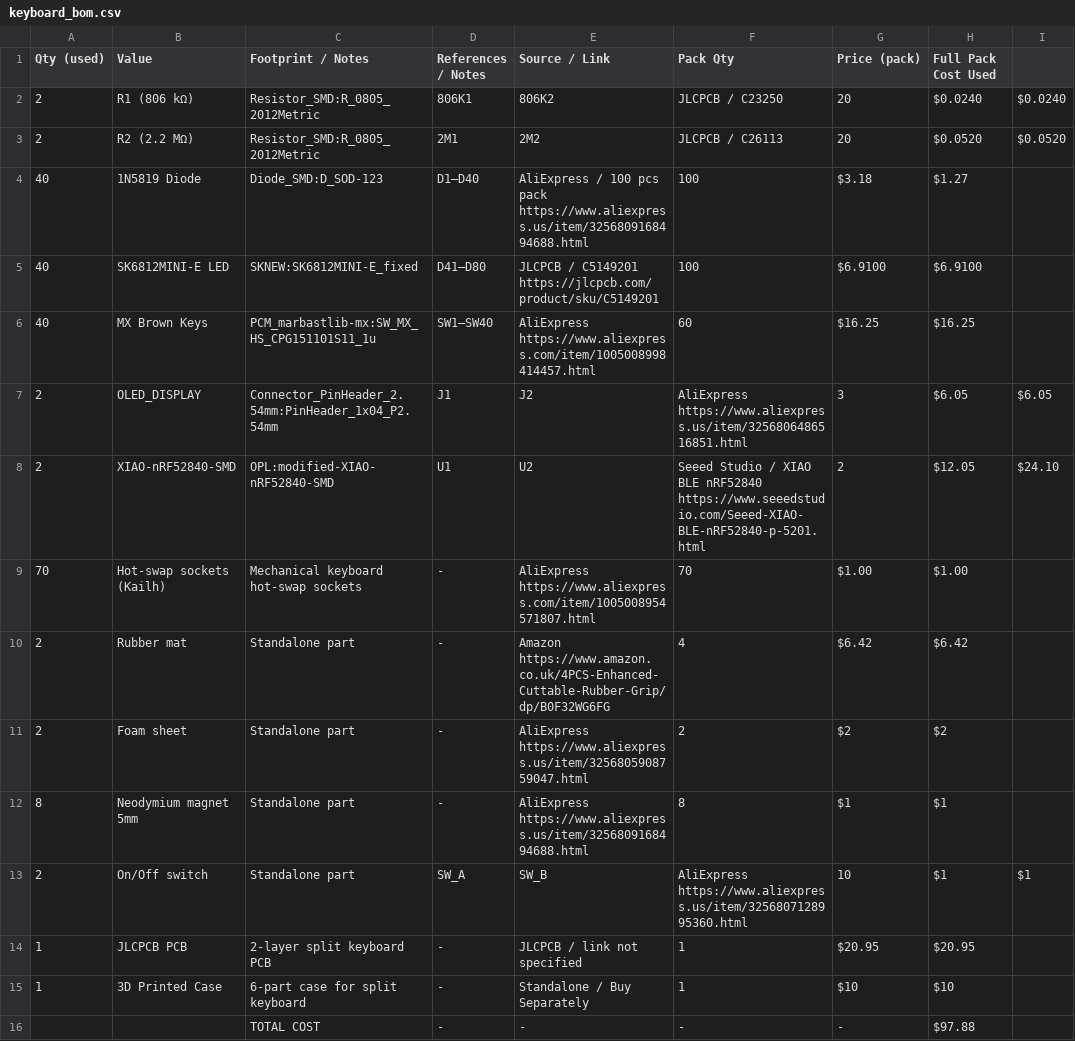
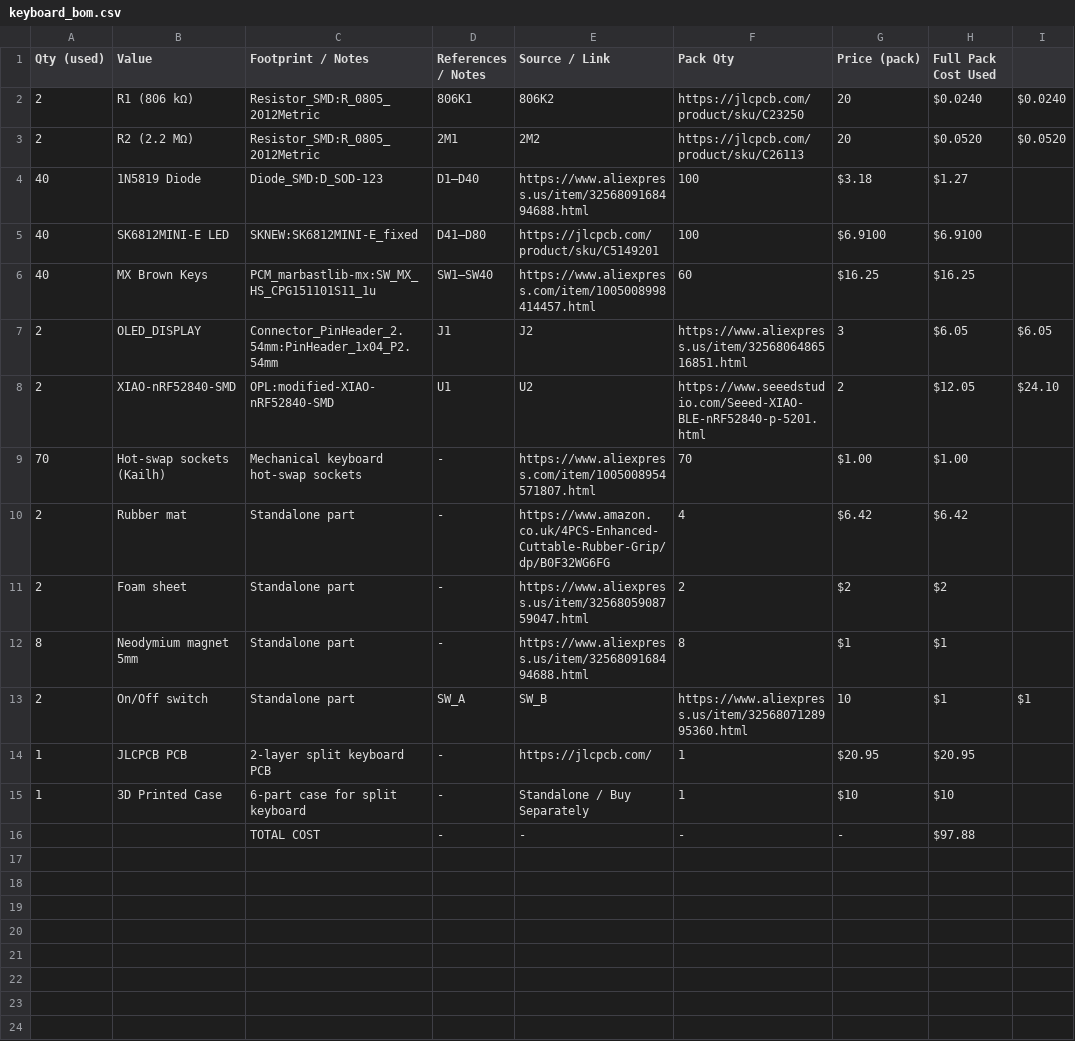
Before and after one commit to LightestDark/The-Twins, a CSV file: BOM/keyboard_bom.csv, drawn as a sheet.

Commit message:
Update keyboard_bom.csv

```diff
--- a/BOM/keyboard_bom.csv
+++ b/BOM/keyboard_bom.csv
@@ -1,15 +1,15 @@
 Qty (used),Value,Footprint / Notes,References / Notes,Source / Link,Pack Qty,Price (pack),Full Pack Cost Used
-2,R1 (806 kΩ),Resistor_SMD:R_0805_2012Metric,806K1, 806K2,"JLCPCB / C23250",20,$0.0240,$0.0240
-2,R2 (2.2 MΩ),Resistor_SMD:R_0805_2012Metric,2M1, 2M2,"JLCPCB / C26113",20,$0.0520,$0.0520
-40,1N5819 Diode,Diode_SMD:D_SOD‑123,D1–D40,"AliExpress / 100 pcs pack https://www.aliexpress.us/item/3256809168494688.html",100,$3.18,$1.27
-40,SK6812MINI‑E LED,SKNEW:SK6812MINI-E_fixed,D41–D80,"JLCPCB / C5149201 https://jlcpcb.com/product/sku/C5149201",100,$6.9100,$6.9100
-40,MX Brown Keys,PCM_marbastlib-mx:SW_MX_HS_CPG151101S11_1u,SW1–SW40,"AliExpress https://www.aliexpress.com/item/1005008998414457.html",60,$16.25,$16.25
-2,OLED_DISPLAY,Connector_PinHeader_2.54mm:PinHeader_1x04_P2.54mm,J1, J2,"AliExpress https://www.aliexpress.us/item/3256806486516851.html",3,$6.05,$6.05
-2,XIAO-nRF52840-SMD,OPL:modified-XIAO-nRF52840-SMD,U1, U2,"Seeed Studio / XIAO BLE nRF52840 https://www.seeedstudio.com/Seeed-XIAO-BLE-nRF52840-p-5201.html",2,$12.05,$24.10
-70,Hot-swap sockets (Kailh),Mechanical keyboard hot-swap sockets,-,"AliExpress https://www.aliexpress.com/item/1005008954571807.html",70,$1.00,$1.00
-2,Rubber mat,Standalone part,-,"Amazon https://www.amazon.co.uk/4PCS-Enhanced-Cuttable-Rubber-Grip/dp/B0F32WG6FG",4,$6.42,$6.42
-2,Foam sheet,Standalone part,-,"AliExpress https://www.aliexpress.us/item/3256805908759047.html",2,$2,$2
-8,Neodymium magnet 5mm,Standalone part,-,"AliExpress https://www.aliexpress.us/item/3256809168494688.html",8,$1,$1
-2,On/Off switch,Standalone part,SW_A, SW_B,"AliExpress https://www.aliexpress.us/item/3256807128995360.html",10,$1,$1
-1,JLCPCB PCB,2-layer split keyboard PCB,-,"JLCPCB / link not specified",1,$20.95,$20.95
+2,R1 (806 kΩ),Resistor_SMD:R_0805_2012Metric,806K1, 806K2,"https://jlcpcb.com/product/sku/C23250",20,$0.0240,$0.0240
+2,R2 (2.2 MΩ),Resistor_SMD:R_0805_2012Metric,2M1, 2M2,"https://jlcpcb.com/product/sku/C26113",20,$0.0520,$0.0520
+40,1N5819 Diode,Diode_SMD:D_SOD‑123,D1–D40,"https://www.aliexpress.us/item/3256809168494688.html",100,$3.18,$1.27
+40,SK6812MINI‑E LED,SKNEW:SK6812MINI-E_fixed,D41–D80,"https://jlcpcb.com/product/sku/C5149201",100,$6.9100,$6.9100
+40,MX Brown Keys,PCM_marbastlib-mx:SW_MX_HS_CPG151101S11_1u,SW1–SW40,"https://www.aliexpress.com/item/1005008998414457.html",60,$16.25,$16.25
+2,OLED_DISPLAY,Connector_PinHeader_2.54mm:PinHeader_1x04_P2.54mm,J1, J2,"https://www.aliexpress.us/item/3256806486516851.html",3,$6.05,$6.05
+2,XIAO-nRF52840-SMD,OPL:modified-XIAO-nRF52840-SMD,U1, U2,"https://www.seeedstudio.com/Seeed-XIAO-BLE-nRF52840-p-5201.html",2,$12.05,$24.10
+70,Hot-swap sockets (Kailh),Mechanical keyboard hot-swap sockets,-,"https://www.aliexpress.com/item/1005008954571807.html",70,$1.00,$1.00
+2,Rubber mat,Standalone part,-,"https://www.amazon.co.uk/4PCS-Enhanced-Cuttable-Rubber-Grip/dp/B0F32WG6FG",4,$6.42,$6.42
+2,Foam sheet,Standalone part,-,"https://www.aliexpress.us/item/3256805908759047.html",2,$2,$2
+8,Neodymium magnet 5mm,Standalone part,-,"https://www.aliexpress.us/item/3256809168494688.html",8,$1,$1
+2,On/Off switch,Standalone part,SW_A, SW_B,"https://www.aliexpress.us/item/3256807128995360.html",10,$1,$1
+1,JLCPCB PCB,2-layer split keyboard PCB,-,"https://jlcpcb.com/",1,$20.95,$20.95
 1,3D Printed Case,6-part case for split keyboard,-,"Standalone / Buy Separately",1,$10,$10
```
